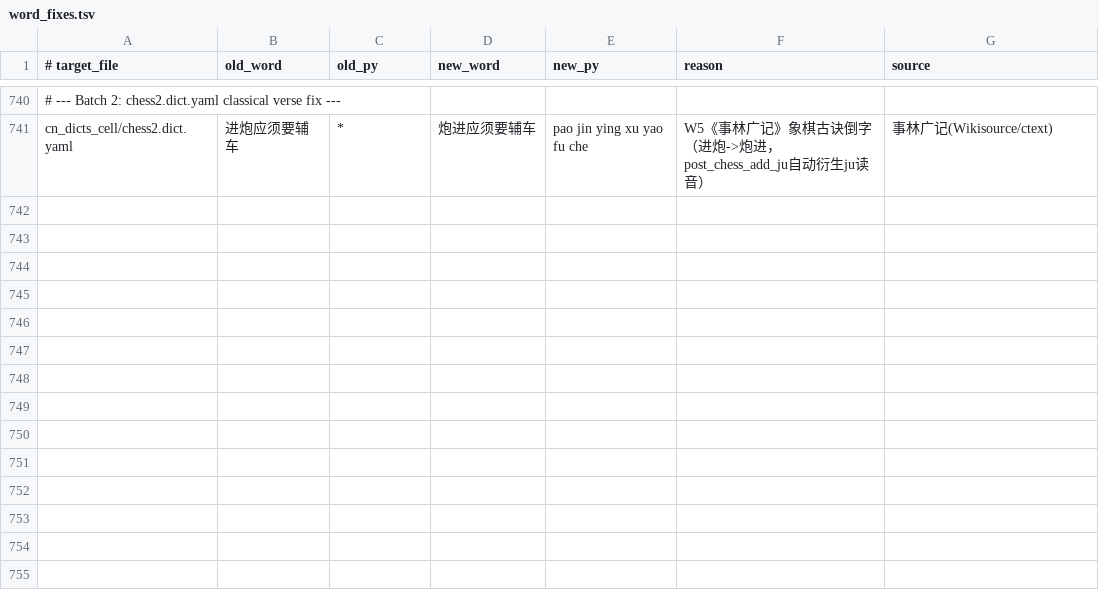
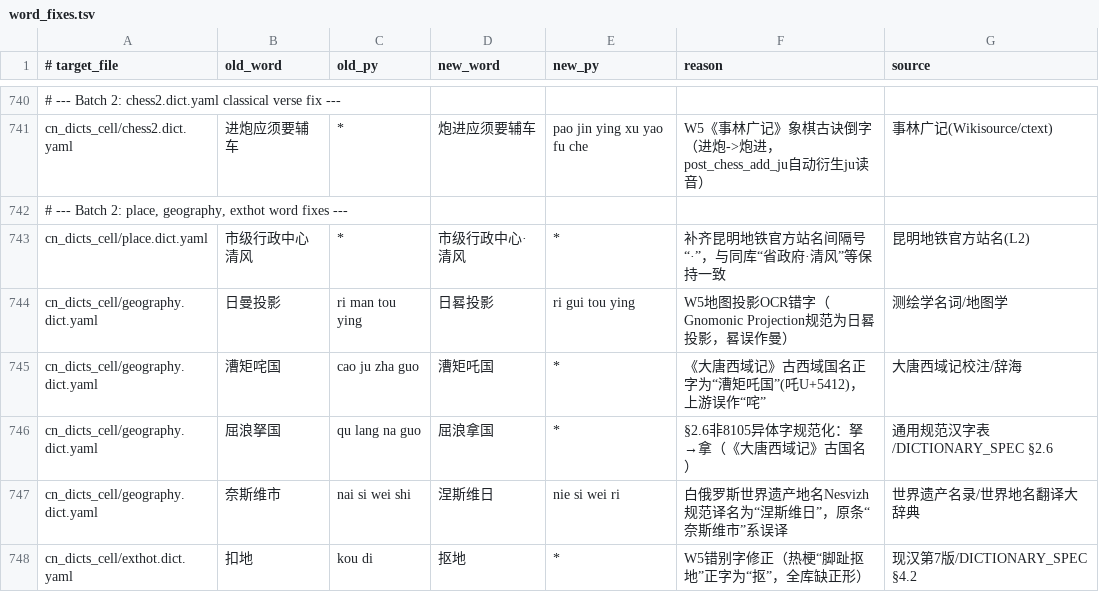
Before and after one commit to Chth1z/rime-chth1z, a TSV file: rules/word_fixes.tsv, drawn as a sheet; only a part is shown, gaps mark what is left out; the diff names each change by its address in the sheet, - before the commit and + after, or states it on an @@ line.

Commit message:
fix(place,geography,exthot): add metro/idiom dual readings and fix confirmed typos and fragments

```diff
--- a/rules/word_fixes.tsv
+++ b/rules/word_fixes.tsv
+row 742: # --- Batch 2: place, geography, exthot word fixes ---
+row 743: cn_dicts_cell/place.dict.yaml | 市级行政中心清风 | * | 市级行政中心·清风 | * | 补齐昆明地铁官方站名间隔号“·”，与同库“省政府·清风”等保持一致 | 昆明地铁官方站名(L2)
+row 744: cn_dicts_cell/geography.dict.yaml | 日曼投影 | ri man tou ying | 日晷投影 | ri gui tou ying | W5地图投影OCR错字（Gnomonic Projection规范为日晷投影，晷误作曼） | 测绘学名词/地图学
+row 745: cn_dicts_cell/geography.dict.yaml | 漕矩咤国 | cao ju zha guo | 漕矩吒国 | * | 《大唐西域记》古西域国名正字为“漕矩吒国”(吒U+5412)，上游误作“咤” | 大唐西域记校注/辞海
+row 746: cn_dicts_cell/geography.dict.yaml | 屈浪拏国 | qu lang na guo | 屈浪拿国 | * | §2.6非8105异体字规范化：拏→拿（《大唐西域记》古国名） | 通用规范汉字表/DICTIONARY_SPEC §2.6
+row 747: cn_dicts_cell/geography.dict.yaml | 奈斯维市 | nai si wei shi | 涅斯维日 | nie si wei ri | 白俄罗斯世界遗产地名Nesvizh规范译名为“涅斯维日”，原条“奈斯维市”系误译 | 世界遗产名录/世界地名翻译大辞典
+row 748: cn_dicts_cell/exthot.dict.yaml | 扣地 | kou di | 抠地 | * | W5错别字修正（热梗“脚趾抠地”正字为“抠”，全库缺正形） | 现汉第7版/DICTIONARY_SPEC §4.2
```
Also changed, not shown: rules/additions.tsv, rules/corrections.tsv, 6 other files.
